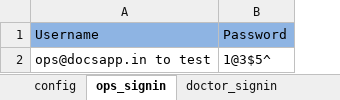
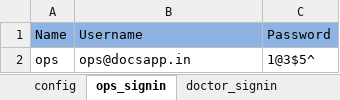
Before and after one commit to Vingithub93/DocsApp, an Excel workbook: target/test-classes/controller/execution_controller.xlsx, sheet ops_signin, drawn as a sheet; values as stored, in another font and other column widths than the file's, no borders; addresses are those after the commit; the diff names each change by its address in the sheet, - before the commit and + after, or states it on an @@ line.

```diff
--- a/target/test-classes/controller/execution_controller.xlsx (sheet ops_signin)
+++ b/target/test-classes/controller/execution_controller.xlsx (sheet ops_signin)
+column A, rows 1-2: Name | ops
-B2: ops@docsapp.in to test
+B2: ops@docsapp.in
```
Also changed, not shown: sheet doctor_signin, sheet vendor_signin, sheet new_case, other sheet tabs, 19 other files.
